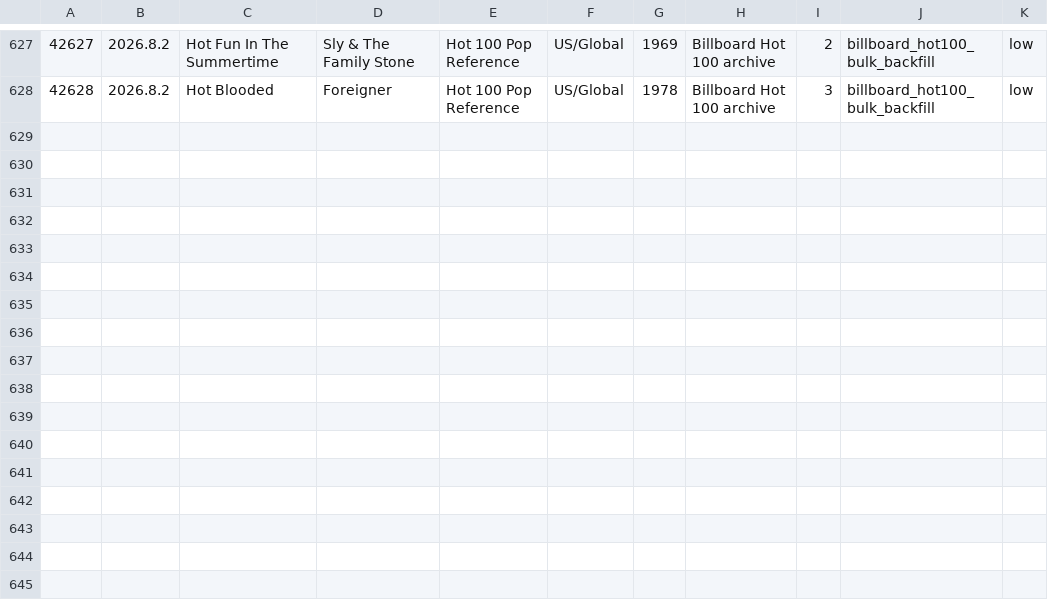
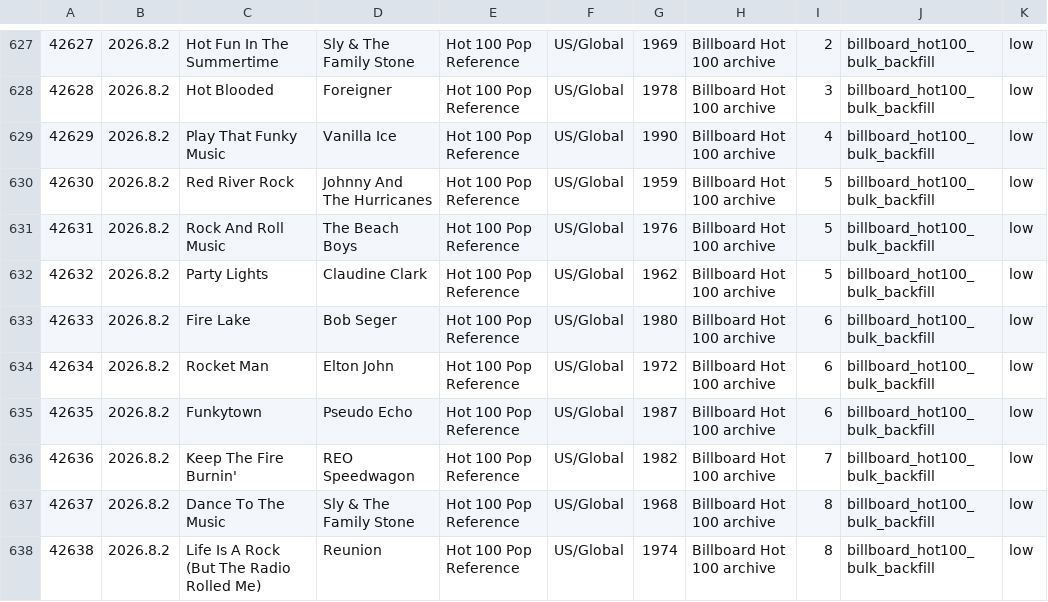
Before and after one commit to AhnYoungseok/producing, a CSV file: cloud_ledger/sheet_chunks/song_library_sheet_part_013.csv, drawn as a sheet; only a part is shown, gaps mark what is left out; the diff names each change by its address in the sheet, - before the commit and + after, or states it on an @@ line.

```diff
--- a/cloud_ledger/sheet_chunks/song_library_sheet_part_013.csv
+++ b/cloud_ledger/sheet_chunks/song_library_sheet_part_013.csv
+row 629: 42629 | 2026.8.2 | Play That Funky Music | Vanilla Ice | Hot 100 Pop Reference | US/Global | 1990 | Billboard Hot 100 archive | 4 | billboard_hot100_bulk_backfill | low
+row 630: 42630 | 2026.8.2 | Red River Rock | Johnny And The Hurricanes | Hot 100 Pop Reference | US/Global | 1959 | Billboard Hot 100 archive | 5 | billboard_hot100_bulk_backfill | low
+row 631: 42631 | 2026.8.2 | Rock And Roll Music | The Beach Boys | Hot 100 Pop Reference | US/Global | 1976 | Billboard Hot 100 archive | 5 | billboard_hot100_bulk_backfill | low
+row 632: 42632 | 2026.8.2 | Party Lights | Claudine Clark | Hot 100 Pop Reference | US/Global | 1962 | Billboard Hot 100 archive | 5 | billboard_hot100_bulk_backfill | low
+row 633: 42633 | 2026.8.2 | Fire Lake | Bob Seger | Hot 100 Pop Reference | US/Global | 1980 | Billboard Hot 100 archive | 6 | billboard_hot100_bulk_backfill | low
+row 634: 42634 | 2026.8.2 | Rocket Man | Elton John | Hot 100 Pop Reference | US/Global | 1972 | Billboard Hot 100 archive | 6 | billboard_hot100_bulk_backfill | low
+row 635: 42635 | 2026.8.2 | Funkytown | Pseudo Echo | Hot 100 Pop Reference | US/Global | 1987 | Billboard Hot 100 archive | 6 | billboard_hot100_bulk_backfill | low
+row 636: 42636 | 2026.8.2 | Keep The Fire Burnin' | REO Speedwagon | Hot 100 Pop Reference | US/Global | 1982 | Billboard Hot 100 archive | 7 | billboard_hot100_bulk_backfill | low
+row 637: 42637 | 2026.8.2 | Dance To The Music | Sly & The Family Stone | Hot 100 Pop Reference | US/Global | 1968 | Billboard Hot 100 archive | 8 | billboard_hot100_bulk_backfill | low
+row 638: 42638 | 2026.8.2 | Life Is A Rock (But The Radio Rolled Me) | Reunion | Hot 100 Pop Reference | US/Global | 1974 | Billboard Hot 100 archive | 8 | billboard_hot100_bulk_backfill | low
```
Also changed, not shown: cloud_ledger/sheet_chunks/summary_sheet.csv, cloud_ledger/summary.csv, 1 other file.
